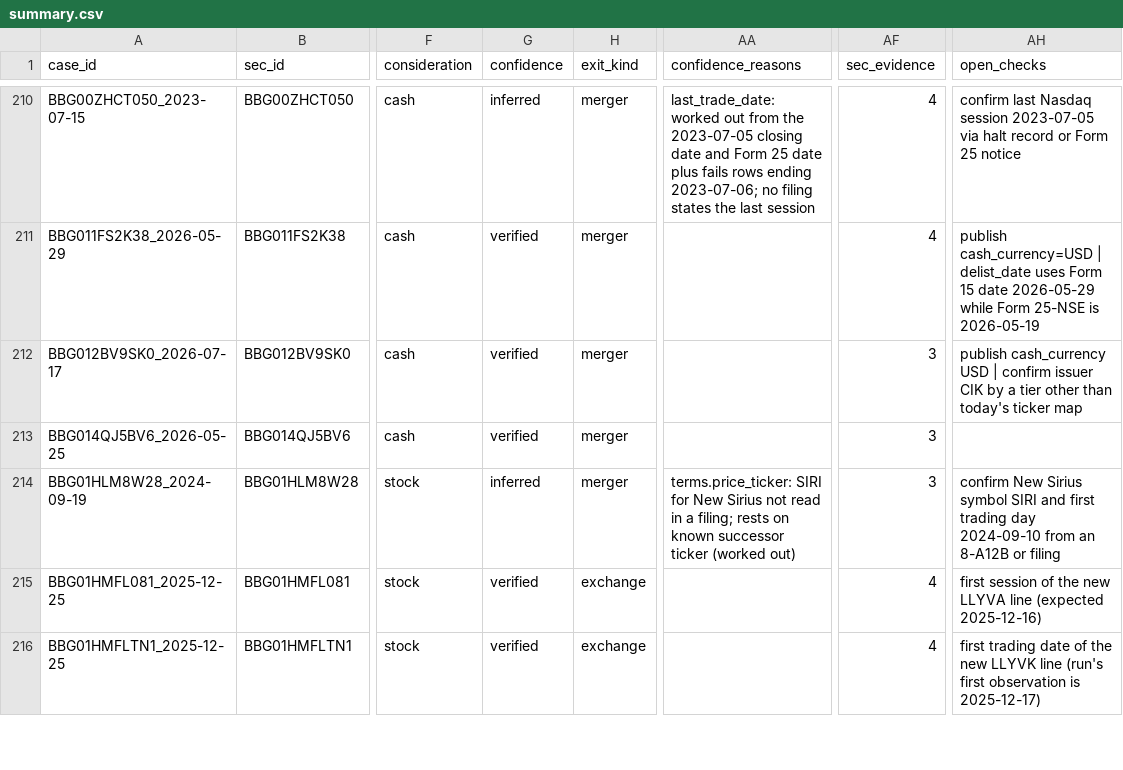
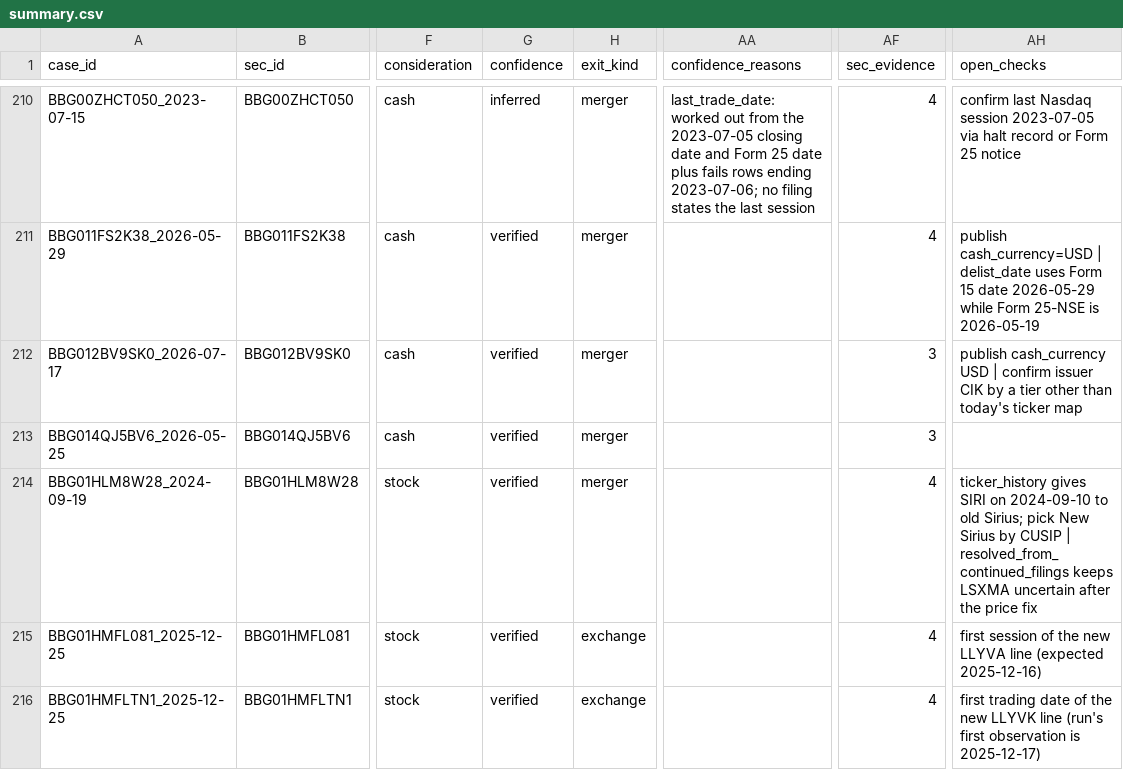
Before and after one commit to royelee/delist-detection, a CSV file: output/diagnose_unknown_report/summary.csv, drawn as a sheet; only a part is shown, gaps mark what is left out; the diff covers the shown part only; the diff names each change by its address in the sheet, - before the commit and + after, or states it on an @@ line.

```diff
--- a/output/diagnose_unknown_report/summary.csv
+++ b/output/diagnose_unknown_report/summary.csv
-G214 (confidence): inferred
+G214 (confidence): verified
-AA214 (confidence_reasons): terms.price_ticker: SIRI for New Sirius not read in a filing; rests on known successor ticker (worked out)
+AA214 (confidence_reasons): (empty)
-AF214 (sec_evidence): 3
+AF214 (sec_evidence): 4
-AH214 (open_checks): confirm New Sirius symbol SIRI and first trading day 2024-09-10 from an 8-A12B or filing
+AH214 (open_checks): ticker_history gives SIRI on 2024-09-10 to old Sirius; pick New Sirius by CUSIP | resolved_from_continued_filings keeps LSXMA uncertain after the price fix
```
Also changed, not shown: 28 edited cells elsewhere in this file, 13 other files.
